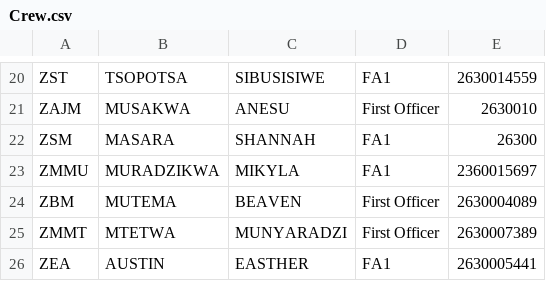
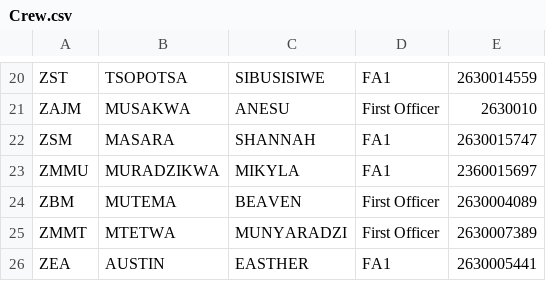
Before and after one commit to Chitsike/Loadsheet, a CSV file: Crew.csv, drawn as a sheet; only a part is shown, gaps mark what is left out.

Commit message:
Update Crew.csv

```diff
--- a/Crew.csv
+++ b/Crew.csv
@@ -21,3 +21,3 @@ ZST,TSOPOTSA,SIBUSISIWE,FA1,2630014559
 ZAJM,MUSAKWA,ANESU,First Officer,2630010
-ZSM,MASARA,SHANNAH,FA1,26300
+ZSM,MASARA,SHANNAH,FA1,2630015747
 ZMMU,MURADZIKWA,MIKYLA,FA1,2360015697
```
